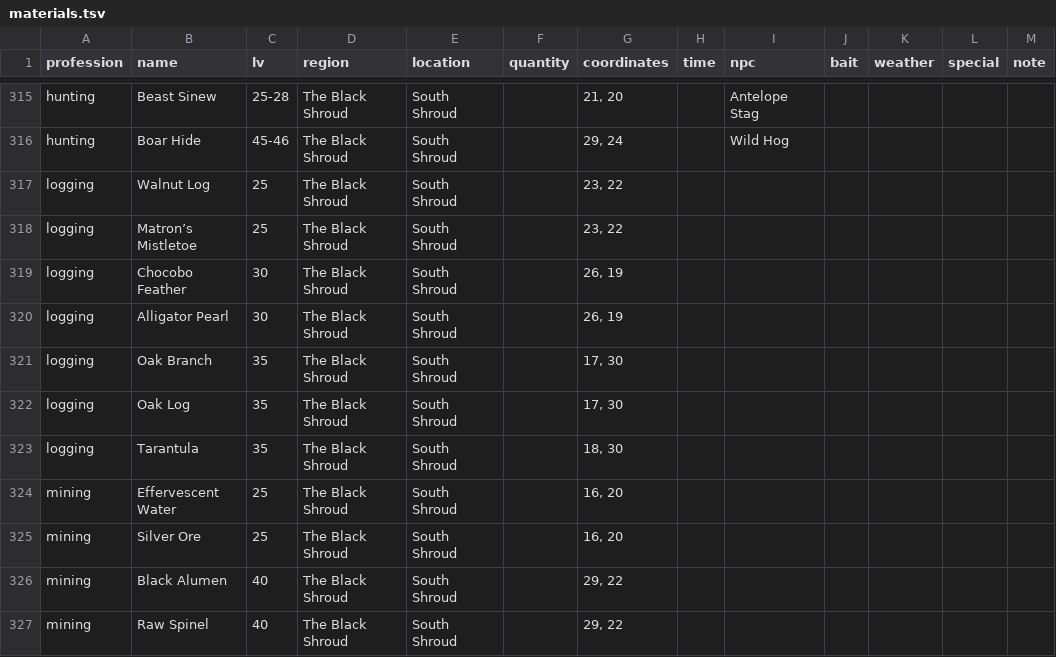
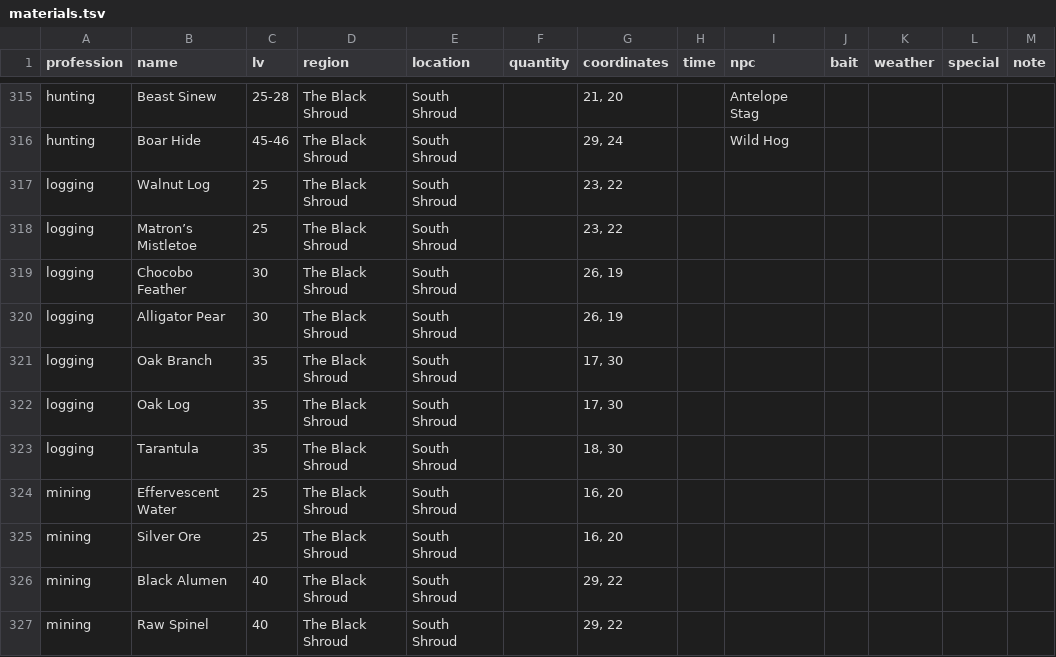
Before and after one commit to kyosheek/ffxiv-gatheroute, a TSV file: public/assets/data/materials.tsv, drawn as a sheet; only a part is shown, gaps mark what is left out; the diff covers the shown part only.

```diff
--- a/public/assets/data/materials.tsv
+++ b/public/assets/data/materials.tsv
@@ -319,3 +319,3 @@ logging	Matron’s Mistletoe	25	The Black Shroud	South Shroud		23, 22
 logging	Chocobo Feather	30	The Black Shroud	South Shroud		26, 19						
-logging	Alligator Pearl	30	The Black Shroud	South Shroud		26, 19						
+logging	Alligator Pear	30	The Black Shroud	South Shroud		26, 19						
 logging	Oak Branch	35	The Black Shroud	South Shroud		17, 30						
```
Also changed, not shown: 1 added row, 1 removed row and 16 edited cells elsewhere in this file.
